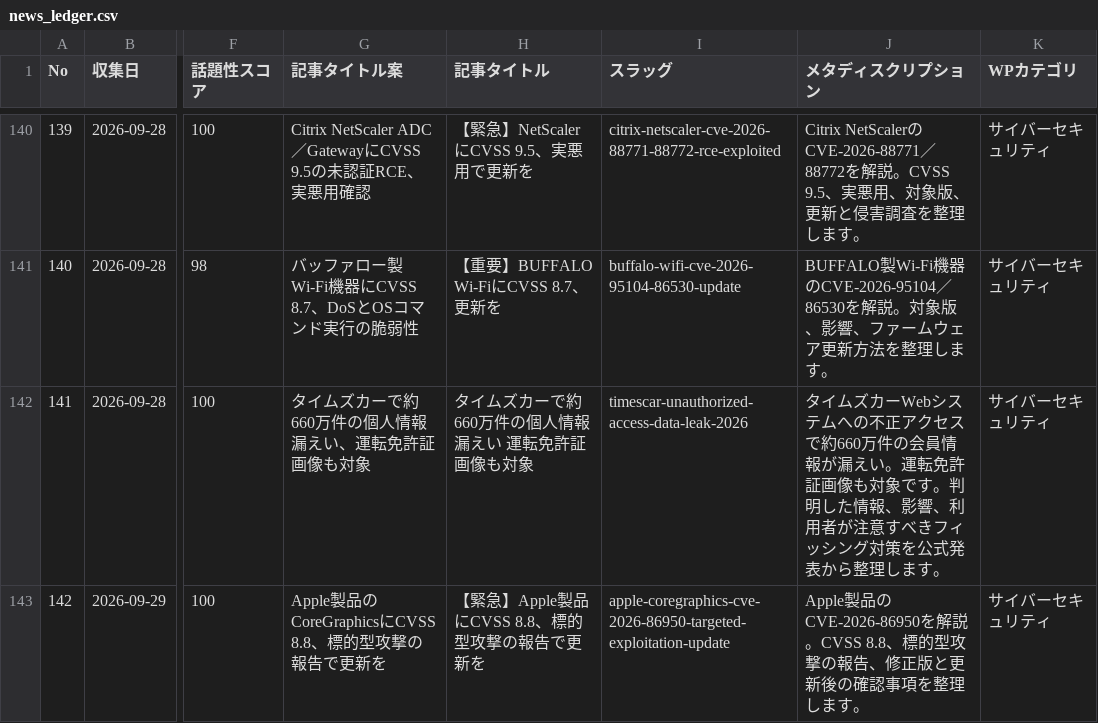
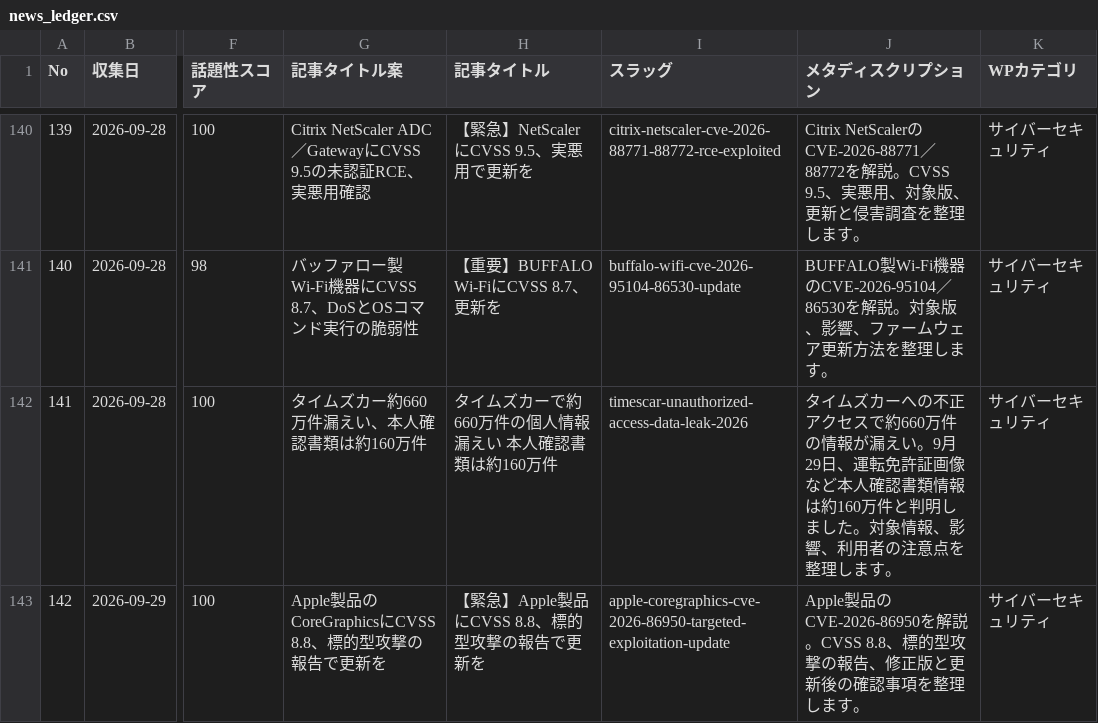
Before and after one commit to Teeeda112923/Wordpress_Post, a CSV file: projects/cybernote-security-news/data/news_ledger.csv, drawn as a sheet; only a part is shown, gaps mark what is left out; the diff names each change by its address in the sheet, - before the commit and + after, or states it on an @@ line.

Commit message:
Update Times Car ledger metadata

```diff
--- a/projects/cybernote-security-news/data/news_ledger.csv
+++ b/projects/cybernote-security-news/data/news_ledger.csv
-G142 (記事タイトル案): タイムズカーで約660万件の個人情報漏えい、運転免許証画像も対象
+G142 (記事タイトル案): タイムズカー約660万件漏えい、本人確認書類は約160万件
-H142 (記事タイトル): タイムズカーで約660万件の個人情報漏えい 運転免許証画像も対象
+H142 (記事タイトル): タイムズカーで約660万件の個人情報漏えい 本人確認書類は約160万件
-J142 (メタディスクリプション): …ムズカーWebシステムへの不正アクセスで約660万件の会員情報が漏えい。運転免許証画像も対象です。判明した情報、影響、利用者が注意すべきフィッシング対策を公式発表から整理しま…
+J142 (メタディスクリプション): …ムズカーへの不正アクセスで約660万件の情報が漏えい。9月29日、運転免許証画像など本人確認書類情報は約160万件と判明しました。対象情報、影響、利用者の注意点を整理しま…
```
